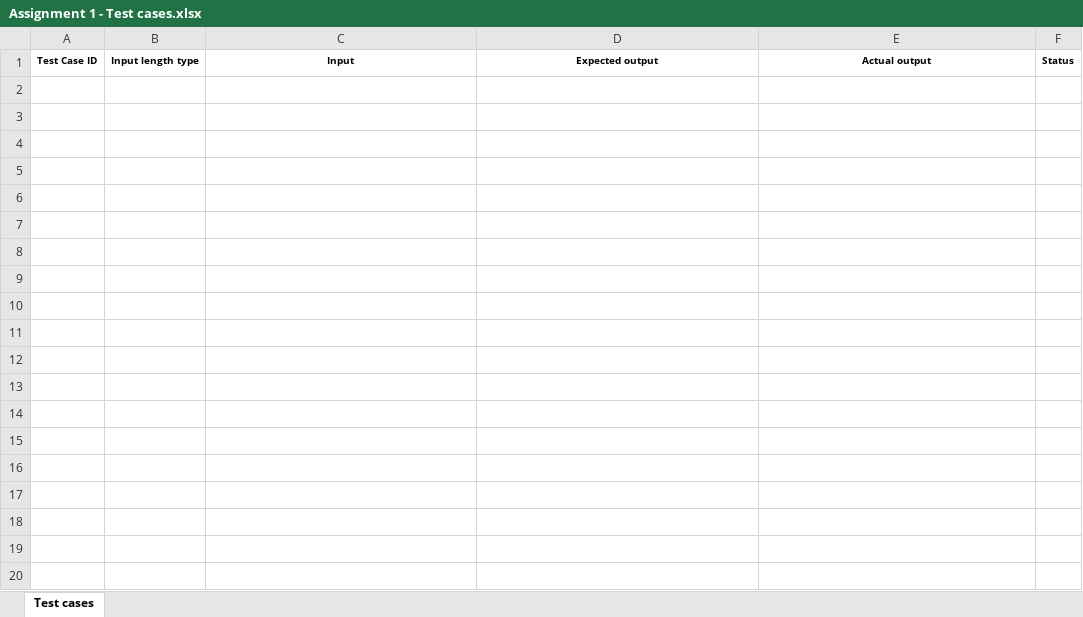
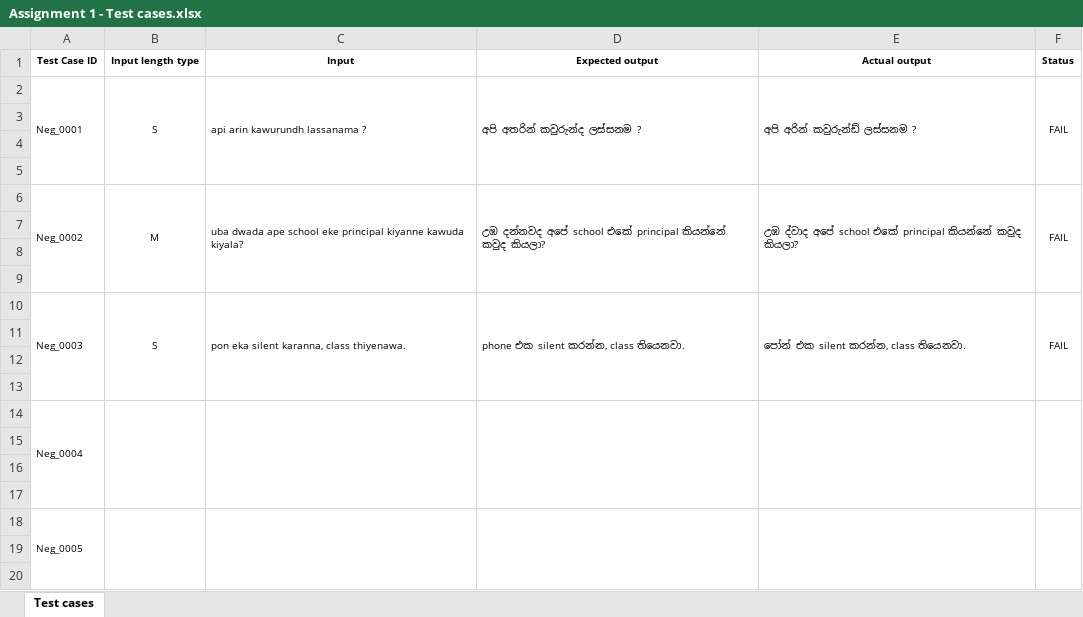
Before and after one commit to HimeshNadun/ITPM_Assigment01, an Excel workbook: Assignment 1 - Test cases.xlsx, sheet Test cases, drawn as a sheet; only a part is shown; values as stored, in another font and other column widths than the file's, no borders; the diff covers the shown part only; the diff names each change by its address in the sheet, - before the commit and + after, or states it on an @@ line.

Commit message:
Test results: Updated test cases with execution results

```diff
--- a/Assignment 1 - Test cases.xlsx (sheet Test cases)
+++ b/Assignment 1 - Test cases.xlsx (sheet Test cases)
+row 2: Neg_0001 | S | api arin kawurundh lassanama ? | අපි අතරින් කවුරුන්ද ලස්සනම ? | අපි අරින් කවුරුන්ඩ් ලස්සනම ? | FAIL
+row 3: (empty)
+row 4: (empty)
+row 5: (empty)
+row 6: Neg_0002 | M | uba dwada ape school eke principal kiyanne kawuda kiyala? | උඹ දන්නවද අපේ school එකේ principal කියන්නේ කවුද කියලා? | උඹ ද්වාද අපේ school එකේ principal කියන්නේ කවුද කියලා? | FAIL
+row 7: (empty)
+row 8: (empty)
+row 9: (empty)
+row 10: Neg_0003 | S | pon eka silent karanna, class thiyenawa. | phone එක silent කරන්න, class තියෙනවා. | පෝන් එක silent කරන්න, class තියෙනවා. | FAIL
+row 11: (empty)
+row 12: (empty)
+row 13: (empty)
+row 14: Neg_0004
+row 15: (empty)
+row 16: (empty)
+row 17: (empty)
+row 18: Neg_0005
+row 19: (empty)
+row 20: (empty)
```
Also changed, not shown: 50 added rows elsewhere in this sheet.
